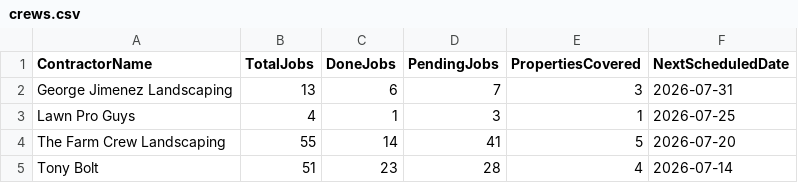
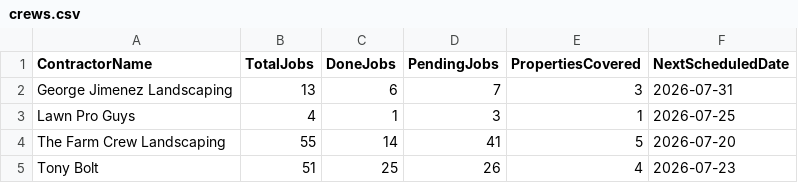
Before and after one commit to emw-oldwell/oldwell-mowing-dashboard, a CSV file: exports/crews.csv, drawn as a sheet.

```diff
--- a/exports/crews.csv
+++ b/exports/crews.csv
@@ -4,2 +4,2 @@ Lawn Pro Guys,4,1,3,1,2026-07-25
 The Farm Crew Landscaping,55,14,41,5,2026-07-20
-Tony Bolt,51,23,28,4,2026-07-14
+Tony Bolt,51,25,26,4,2026-07-23
```
Also changed, not shown: exports/properties.csv, exports/schedule.csv, 1 other file.
